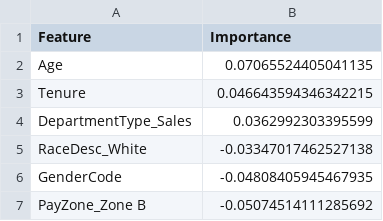
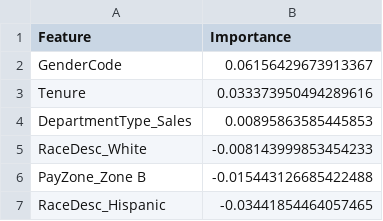
Before and after one commit to Josinaga90/employee-performance-dashboard, a CSV file: lr_importance.csv, drawn as a sheet.

```diff
--- a/lr_importance.csv
+++ b/lr_importance.csv
@@ -1,7 +1,7 @@
 Feature,Importance
-Age,0.07065524405041135
-Tenure,0.046643594346342215
-DepartmentType_Sales,0.0362992303395599
-RaceDesc_White,-0.03347017462527138
-GenderCode,-0.04808405945467935
-PayZone_Zone B,-0.05074514111285692
+GenderCode,0.06156429673913367
+Tenure,0.033373950494289616
+DepartmentType_Sales,0.00895863585445853
+RaceDesc_White,-0.008143999853454233
+PayZone_Zone B,-0.015443126685422488
+RaceDesc_Hispanic,-0.03441854464057465
```
Also changed, not shown: age_fairness.csv, model_comparison_modelbase.csv, 9 other files.
